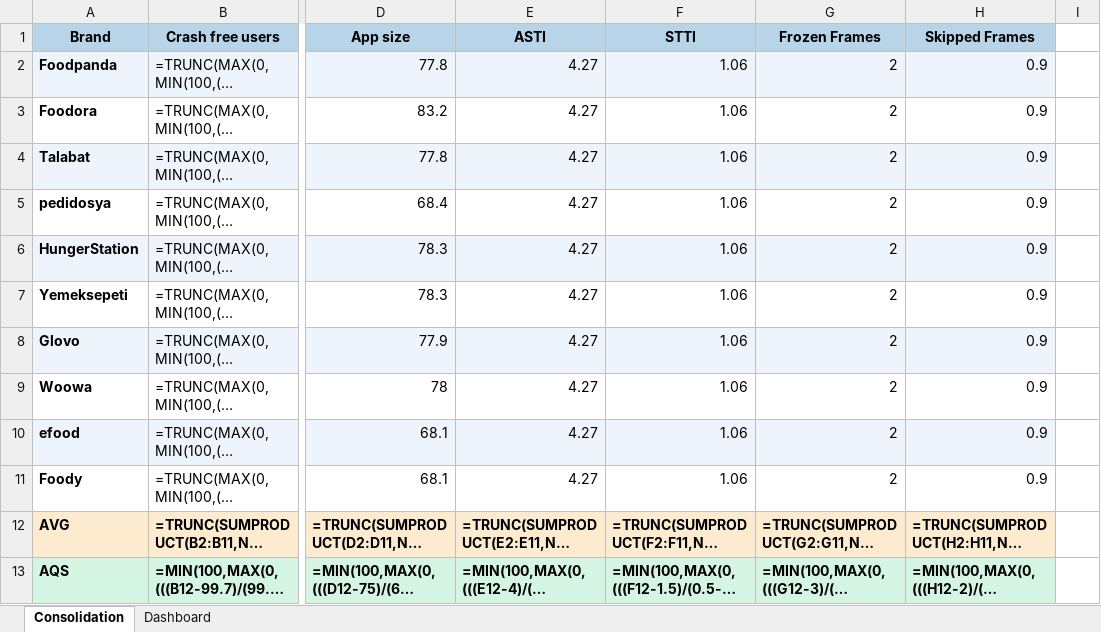
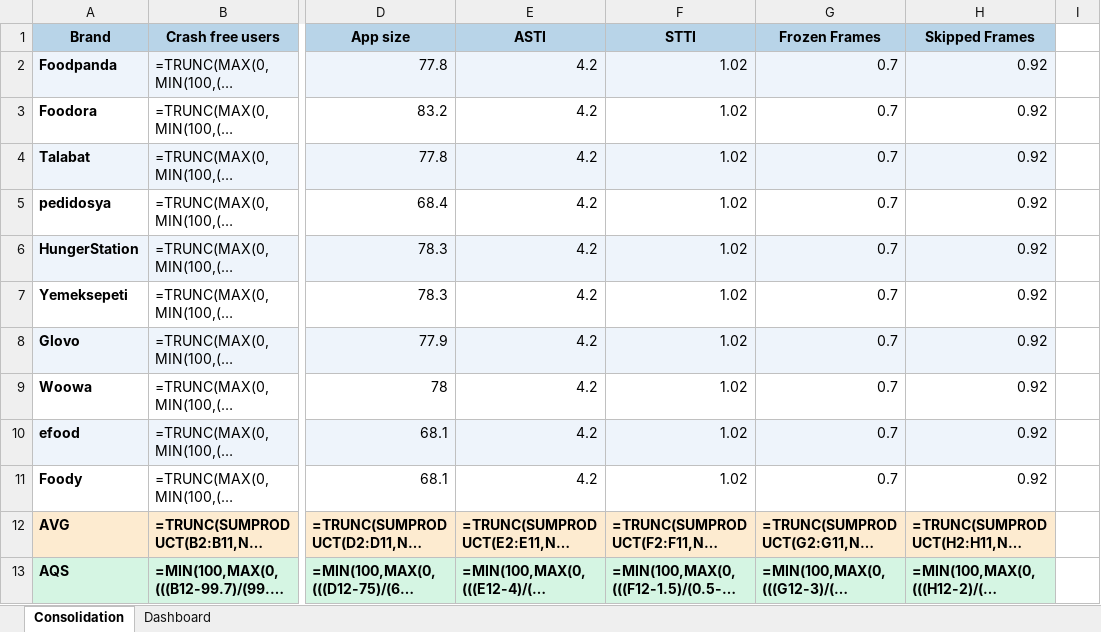
Before and after one commit to shilpa-bansal0401/rider-app-ios-reliability-dashboard, an Excel workbook: consolidation_report/sentry_data.xlsx, sheet Consolidation, drawn as a sheet; only a part is shown, gaps mark what is left out; long unchanged cells end in …; values as stored, in another font and other column widths than the file's, no borders; formulas without a stored value are shown as written; the diff names each change by its address in the sheet, - before the commit and + after, or states it on an @@ line.

Commit message:
Updated the frozen frame and other metrics

```diff
--- a/consolidation_report/sentry_data.xlsx (sheet Consolidation)
+++ b/consolidation_report/sentry_data.xlsx (sheet Consolidation)
-E2:E11 (ASTI): 4.27
+E2:E11 (ASTI): 4.2
-F2:F11 (STTI): 1.06
+F2:F11 (STTI): 1.02
-G2:G11 (Frozen Frames): 2
+G2:G11 (Frozen Frames): 0.7
-H2:H11 (Skipped Frames): 0.9
+H2:H11 (Skipped Frames): 0.92
```
Also changed, not shown: sheet Dashboard, 3 other files.
